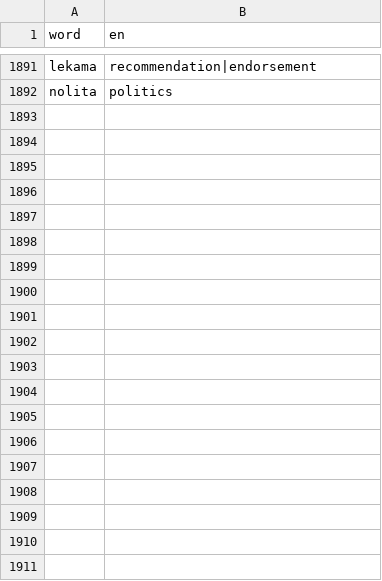
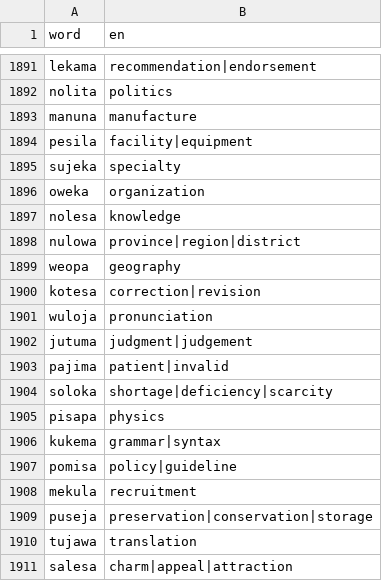
Before and after one commit to kohga1220-stack/logi, a CSV file: dictionary/glossary_en.csv, drawn as a sheet; only a part is shown, gaps mark what is left out; the diff covers the shown part only; the diff names each change by its address in the sheet, - before the commit and + after, or states it on an @@ line.

```diff
--- a/dictionary/glossary_en.csv
+++ b/dictionary/glossary_en.csv
+row 1893: manuna | manufacture
+row 1894: pesila | facility|equipment
+row 1895: sujeka | specialty
+row 1896: oweka | organization
+row 1897: nolesa | knowledge
+row 1898: nulowa | province|region|district
+row 1899: weopa | geography
+row 1900: kotesa | correction|revision
+row 1901: wuloja | pronunciation
+row 1902: jutuma | judgment|judgement
+row 1903: pajima | patient|invalid
+row 1904: soloka | shortage|deficiency|scarcity
+row 1905: pisapa | physics
+row 1906: kukema | grammar|syntax
+row 1907: pomisa | policy|guideline
+row 1908: mekula | recruitment
+row 1909: puseja | preservation|conservation|storage
+row 1910: tujawa | translation
+row 1911: salesa | charm|appeal|attraction
```
Also changed, not shown: 31 added rows elsewhere in this file, dictionary/anti_additions.csv, dictionary/final.csv, 6 other files.
